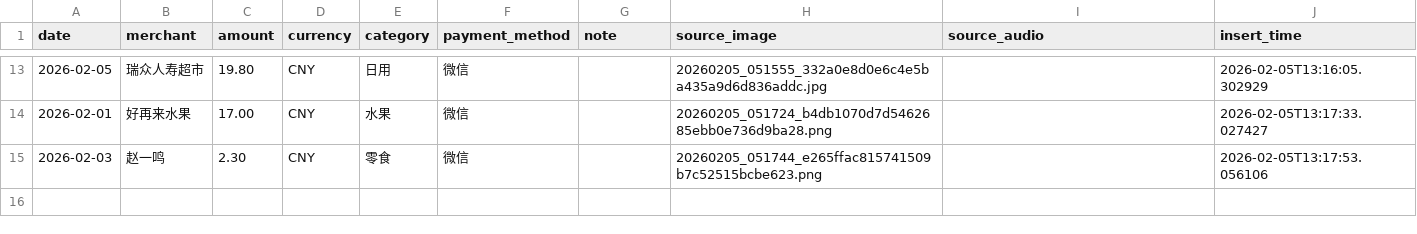
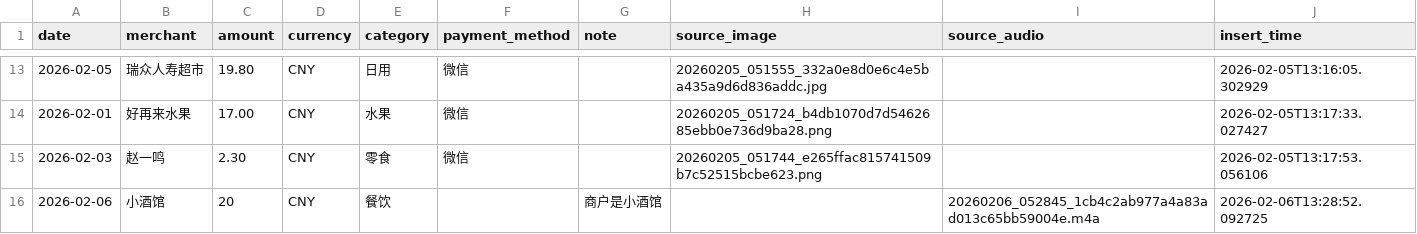
Before and after one commit to newgpp/my-agent, a CSV file: data/ledger.csv, drawn as a sheet; only a part is shown, gaps mark what is left out; the diff names each change by its address in the sheet, - before the commit and + after, or states it on an @@ line.

```diff
--- a/data/ledger.csv
+++ b/data/ledger.csv
+row 16: 2026-02-06 | 小酒馆 | 20 | CNY | 餐饮 |  | 商户是小酒馆 |  | 20260206_052845_1cb4c2ab977a4a83ad013c65bb59004e.m4a | 2026-02-06T13:28:52.092725
```
Also changed, not shown: 26 other files.
